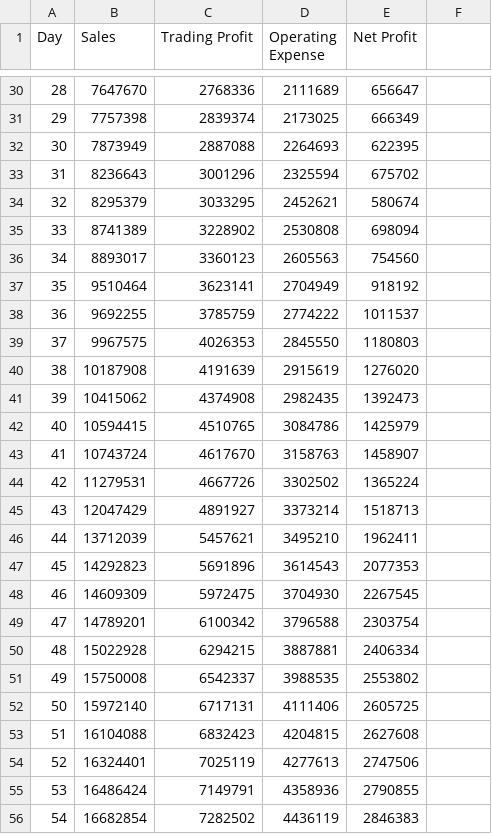
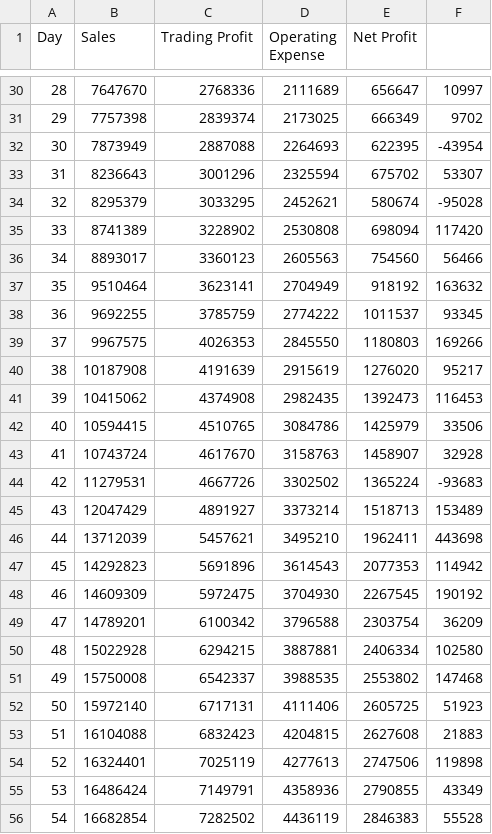
Before and after one commit to gwynvth/project_group1, a CSV file: csv_reports/Profits_And_Loss.csv, drawn as a sheet; only a part is shown, gaps mark what is left out; the diff covers the shown part only.

```diff
--- a/csv_reports/Profits_And_Loss.csv
+++ b/csv_reports/Profits_And_Loss.csv
@@ -30,27 +30,27 @@
-28,7647670,2768336,2111689,656647
-29,7757398,2839374,2173025,666349
-30,7873949,2887088,2264693,622395
-31,8236643,3001296,2325594,675702
-32,8295379,3033295,2452621,580674
-33,8741389,3228902,2530808,698094
-34,8893017,3360123,2605563,754560
-35,9510464,3623141,2704949,918192
-36,9692255,3785759,2774222,1011537
-37,9967575,4026353,2845550,1180803
-38,10187908,4191639,2915619,1276020
-39,10415062,4374908,2982435,1392473
-40,10594415,4510765,3084786,1425979
-41,10743724,4617670,3158763,1458907
-42,11279531,4667726,3302502,1365224
-43,12047429,4891927,3373214,1518713
-44,13712039,5457621,3495210,1962411
-45,14292823,5691896,3614543,2077353
-46,14609309,5972475,3704930,2267545
-47,14789201,6100342,3796588,2303754
-48,15022928,6294215,3887881,2406334
-49,15750008,6542337,3988535,2553802
-50,15972140,6717131,4111406,2605725
-51,16104088,6832423,4204815,2627608
-52,16324401,7025119,4277613,2747506
-53,16486424,7149791,4358936,2790855
-54,16682854,7282502,4436119,2846383
+28,7647670,2768336,2111689,656647,10997
+29,7757398,2839374,2173025,666349,9702
+30,7873949,2887088,2264693,622395,-43954
+31,8236643,3001296,2325594,675702,53307
+32,8295379,3033295,2452621,580674,-95028
+33,8741389,3228902,2530808,698094,117420
+34,8893017,3360123,2605563,754560,56466
+35,9510464,3623141,2704949,918192,163632
+36,9692255,3785759,2774222,1011537,93345
+37,9967575,4026353,2845550,1180803,169266
+38,10187908,4191639,2915619,1276020,95217
+39,10415062,4374908,2982435,1392473,116453
+40,10594415,4510765,3084786,1425979,33506
+41,10743724,4617670,3158763,1458907,32928
+42,11279531,4667726,3302502,1365224,-93683
+43,12047429,4891927,3373214,1518713,153489
+44,13712039,5457621,3495210,1962411,443698
+45,14292823,5691896,3614543,2077353,114942
+46,14609309,5972475,3704930,2267545,190192
+47,14789201,6100342,3796588,2303754,36209
+48,15022928,6294215,3887881,2406334,102580
+49,15750008,6542337,3988535,2553802,147468
+50,15972140,6717131,4111406,2605725,51923
+51,16104088,6832423,4204815,2627608,21883
+52,16324401,7025119,4277613,2747506,119898
+53,16486424,7149791,4358936,2790855,43349
+54,16682854,7282502,4436119,2846383,55528
```
Also changed, not shown: 63 edited cells elsewhere in this file.
